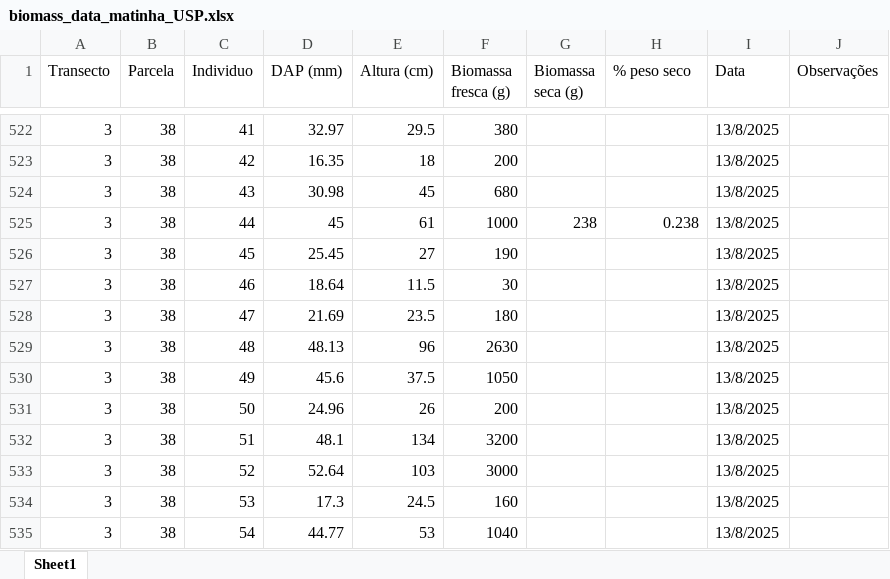
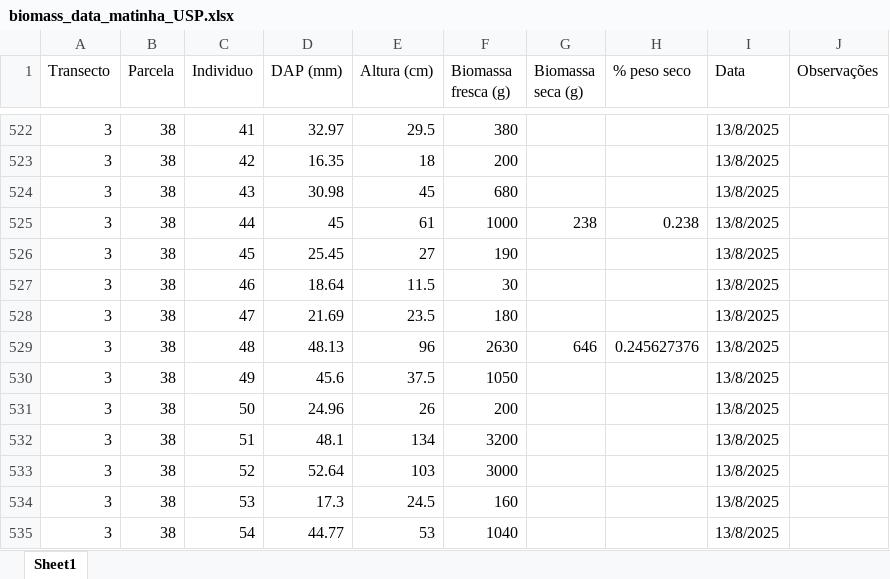
Before and after one commit to PedrMartins/palms_biomass, an Excel workbook: biomass_data_matinha_USP.xlsx, sheet Sheet1, drawn as a sheet; only a part is shown, gaps mark what is left out; values as stored, in another font and other column widths than the file's, no borders; the diff names each change by its address in the sheet, - before the commit and + after, or states it on an @@ line.

Commit message:
new data

```diff
--- a/biomass_data_matinha_USP.xlsx (sheet Sheet1)
+++ b/biomass_data_matinha_USP.xlsx (sheet Sheet1)
-G529 (Biomassa seca (g)): (empty)
+G529 (Biomassa seca (g)): 646
-H529 (% peso seco): (empty)
+H529 (% peso seco): 0.245627376
```
